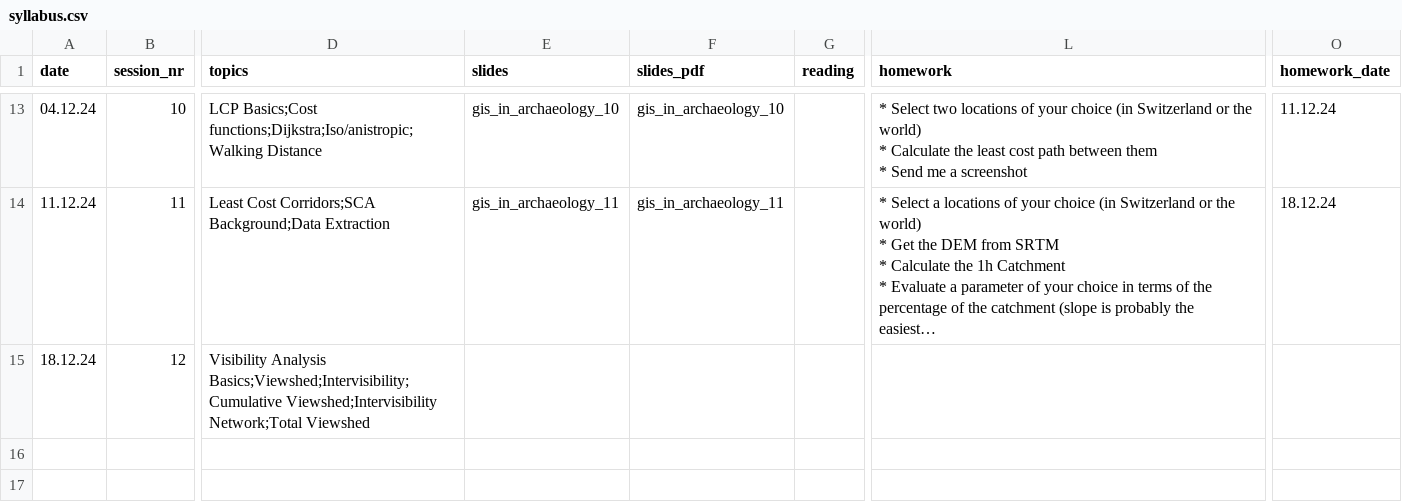
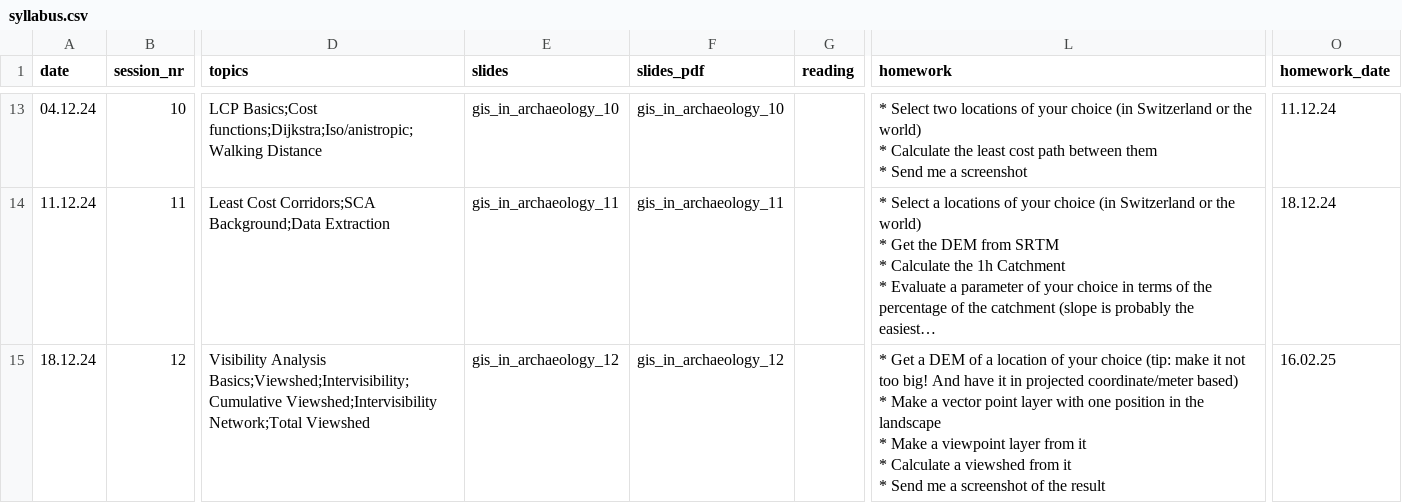
Before and after one commit to BernCoDALab/gia, a CSV file: syllabus.csv, drawn as a sheet; only a part is shown, gaps mark what is left out; long unchanged cells end in …; ↵ is a line break in a cell; the diff names each change by its address in the sheet, - before the commit and + after, or states it on an @@ line.

Commit message:
updated syllabus

```diff
--- a/syllabus.csv
+++ b/syllabus.csv
-E15 (slides): (empty)
+E15 (slides): gis_in_archaeology_12
-F15 (slides_pdf): (empty)
+F15 (slides_pdf): gis_in_archaeology_12
-L15 (homework): (empty)
+L15 (homework): * Get a DEM of a location of your choice (tip: make it not too big! And have it in projected coordinate/meter based) ↵ * Make a vector point layer with one position in the landscape ↵ * Make a viewpoint layer from it ↵ * Calculate a viewshed from it ↵ * Send me a screenshot of the result
-O15 (homework_date): (empty)
+O15 (homework_date): 16.02.25
```
